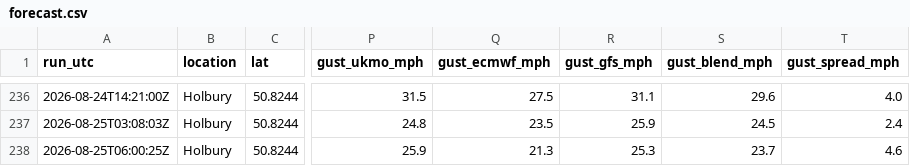
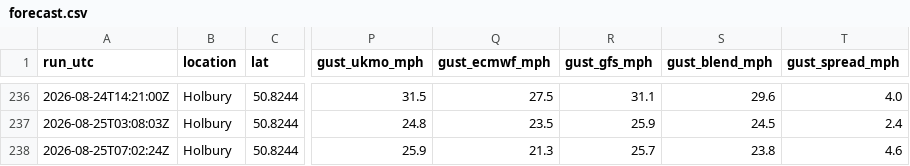
Before and after one commit to alivebe-a11y/weat, a CSV file: data/forecast.csv, drawn as a sheet; only a part is shown, gaps mark what is left out; the diff names each change by its address in the sheet, - before the commit and + after, or states it on an @@ line.

```diff
--- a/data/forecast.csv
+++ b/data/forecast.csv
-A238 (run_utc): 2026-08-25T06:00:25Z
+A238 (run_utc): 2026-08-25T07:02:24Z
-R238 (gust_gfs_mph): 25.3
+R238 (gust_gfs_mph): 25.7
-S238 (gust_blend_mph): 23.7
+S238 (gust_blend_mph): 23.8
```
